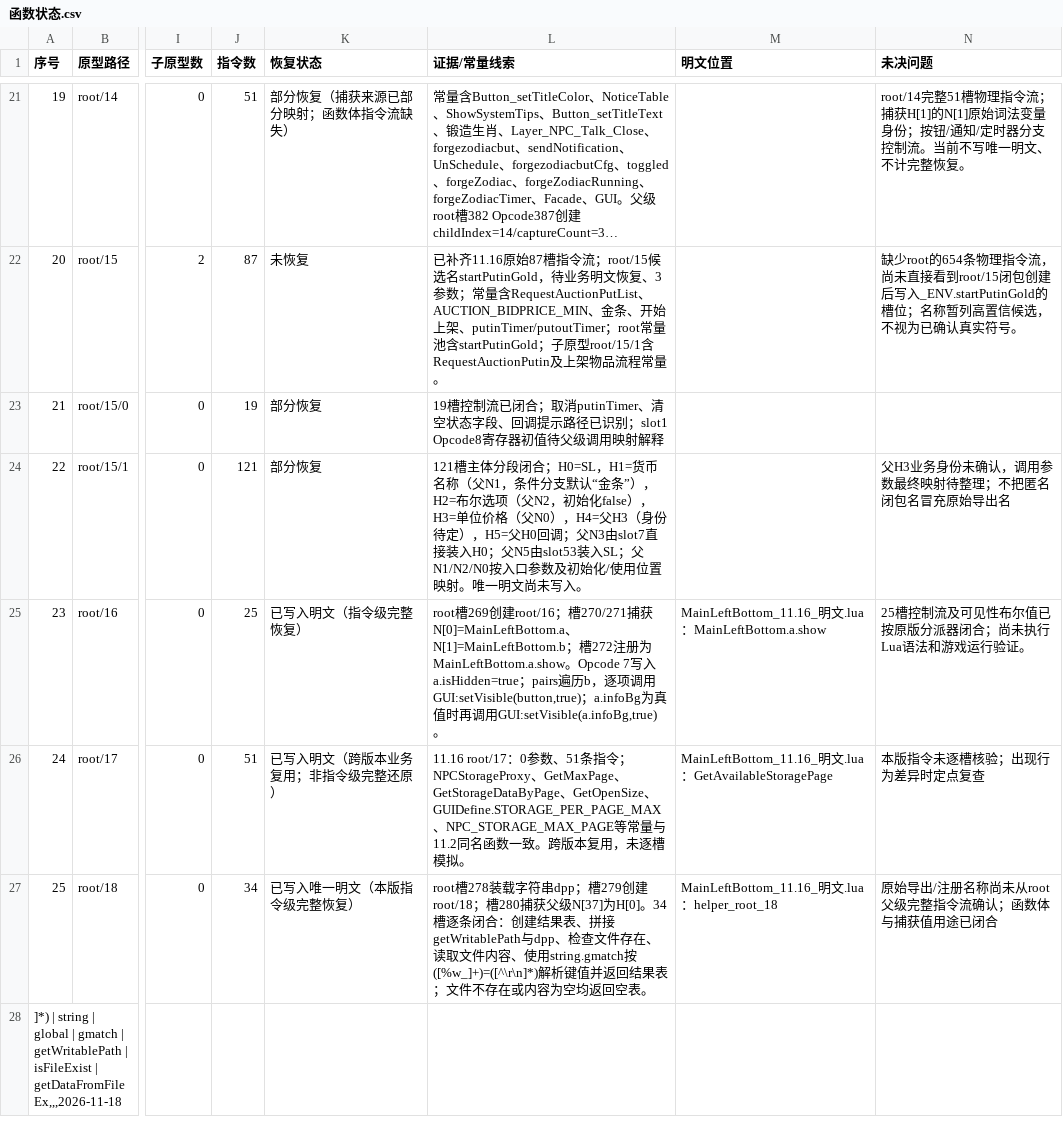
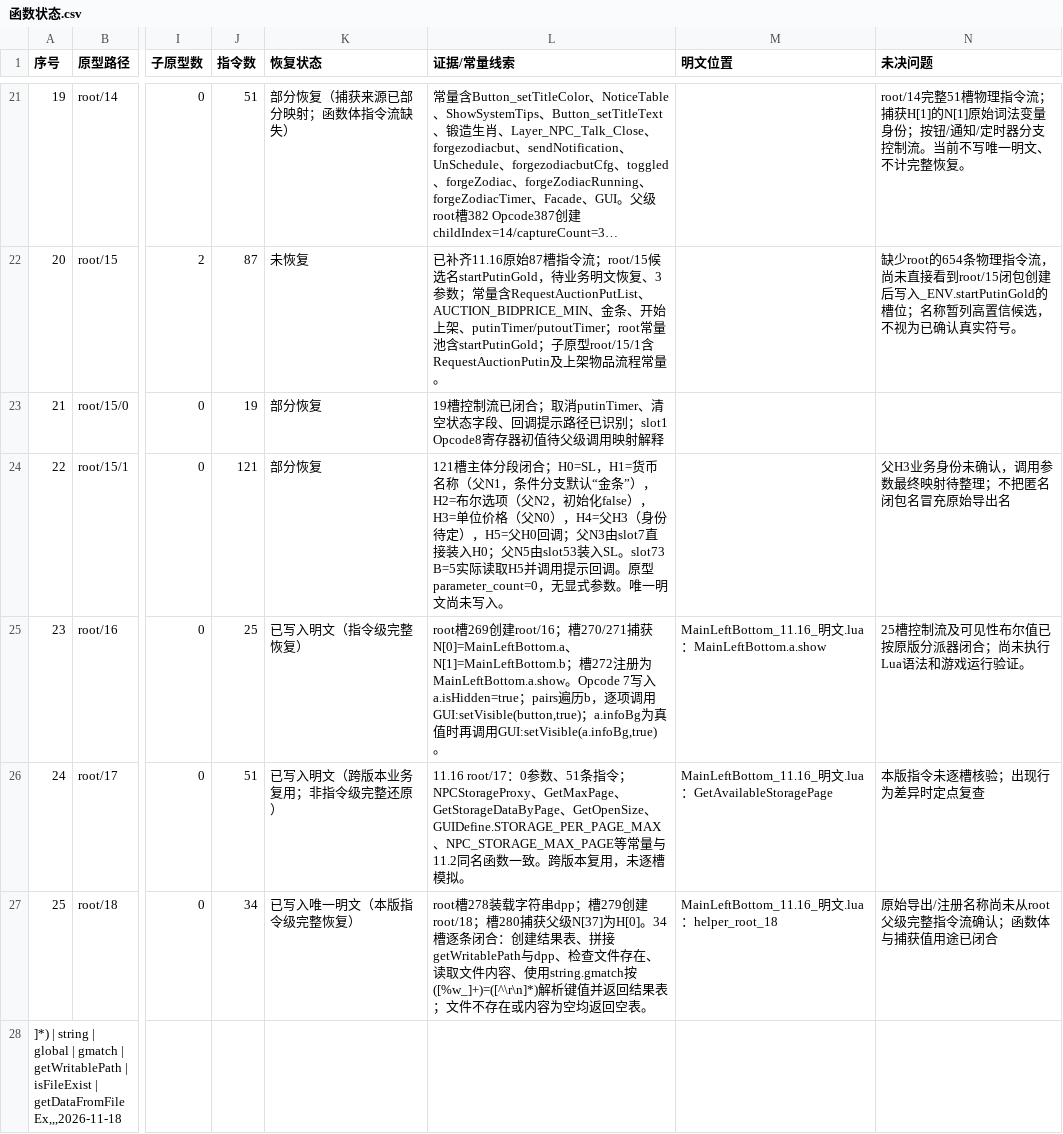
Before and after one commit to panchengdong88888/wjjm, a CSV file: 11.16/函数状态.csv, drawn as a sheet; only a part is shown, gaps mark what is left out; long unchanged cells end in …; the diff names each change by its address in the sheet, - before the commit and + after, or states it on an @@ line.

Commit message:
修正root15子闭包参数及回调状态

```diff
--- a/11.16/函数状态.csv
+++ b/11.16/函数状态.csv
-L24 (证据/常量线索): …slot53装入SL；父N1/N2/N0按入口参数及初始化/使用位置映射。唯一明…
+L24 (证据/常量线索): …slot53装入SL。slot73 B=5实际读取H5并调用提示回调。原型parameter_count=0，无显式参数。唯一明…
```
